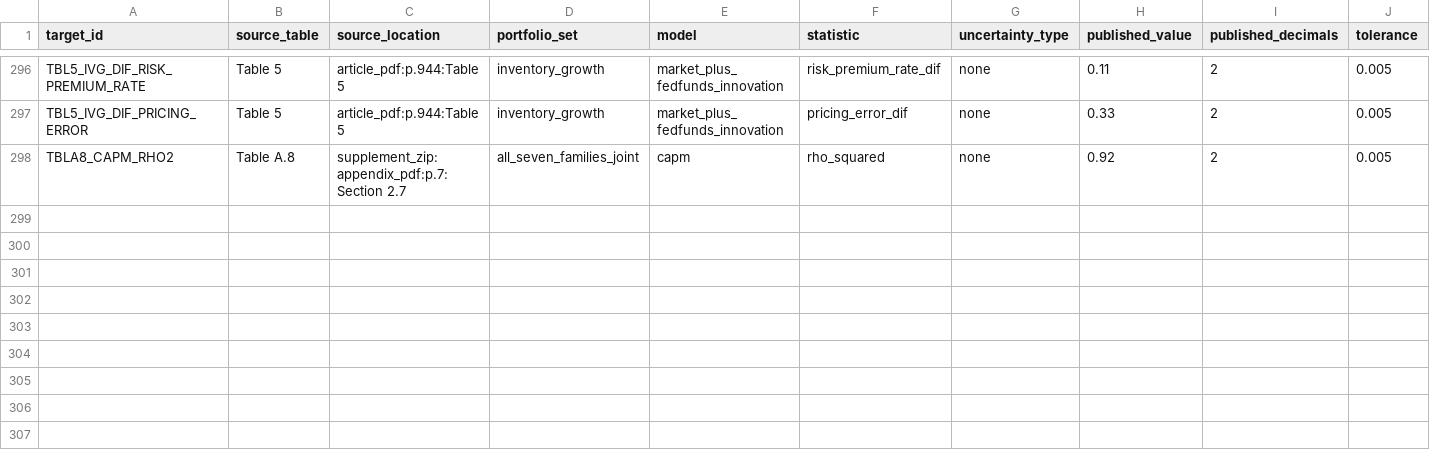
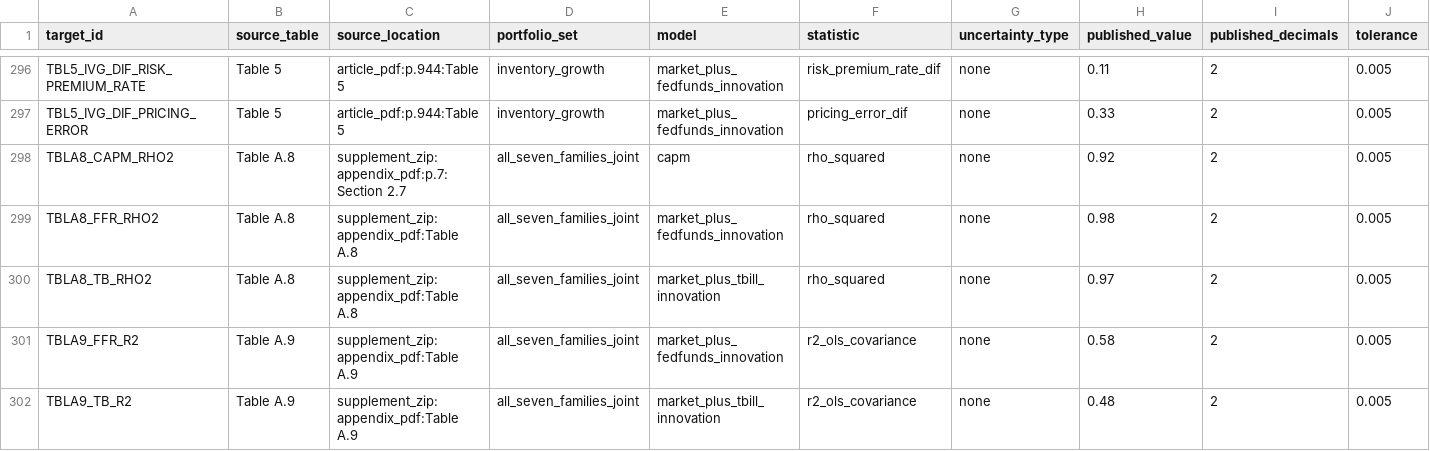
Before and after one commit to DiogoRibeiro7/short-rate-anomaly-regimes, a CSV file: artifacts/audit/published_target_audit.csv, drawn as a sheet; only a part is shown, gaps mark what is left out; rows hold the shown columns only; the diff names each change by its address in the sheet, - before the commit and + after, or states it on an @@ line.

```diff
--- a/artifacts/audit/published_target_audit.csv
+++ b/artifacts/audit/published_target_audit.csv
+row 299: TBLA8_FFR_RHO2 | Table A.8 | supplement_zip:appendix_pdf:Table A.8 | all_seven_families_joint | market_plus_fedfunds_innovation | rho_squared | none | 0.98 | 2 | 0.005
+row 300: TBLA8_TB_RHO2 | Table A.8 | supplement_zip:appendix_pdf:Table A.8 | all_seven_families_joint | market_plus_tbill_innovation | rho_squared | none | 0.97 | 2 | 0.005
+row 301: TBLA9_FFR_R2 | Table A.9 | supplement_zip:appendix_pdf:Table A.9 | all_seven_families_joint | market_plus_fedfunds_innovation | r2_ols_covariance | none | 0.58 | 2 | 0.005
+row 302: TBLA9_TB_R2 | Table A.9 | supplement_zip:appendix_pdf:Table A.9 | all_seven_families_joint | market_plus_tbill_innovation | r2_ols_covariance | none | 0.48 | 2 | 0.005
```
Also changed, not shown: artifacts/audit/table_replication.csv, research/published_target_values.csv, 12 other files.
